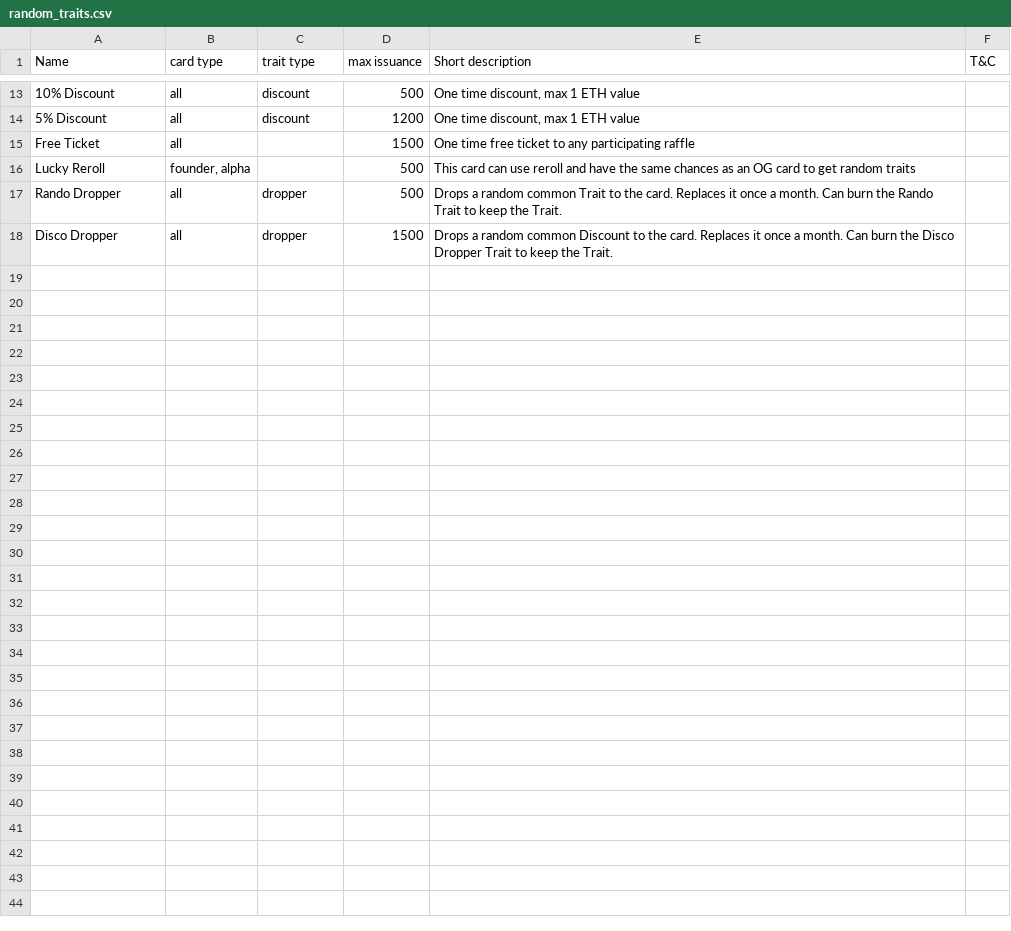
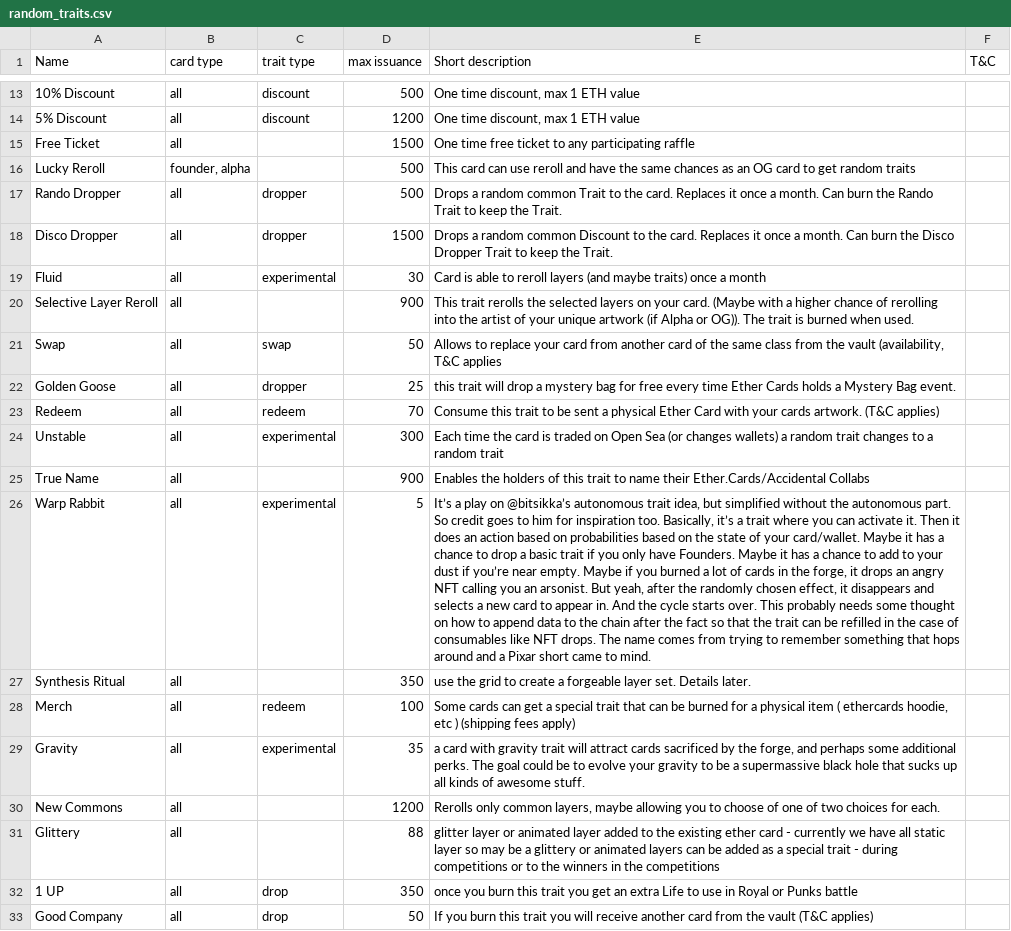
Before and after one commit to ethercards/random_trait_drop_wave1, a CSV file: random_traits.csv, drawn as a sheet; only a part is shown, gaps mark what is left out; the diff names each change by its address in the sheet, - before the commit and + after, or states it on an @@ line.

Commit message:
updated trait list

```diff
--- a/random_traits.csv
+++ b/random_traits.csv
+row 19: Fluid | all | experimental | 30 | Card is able to reroll layers (and maybe traits) once a month
+row 20: Selective Layer Reroll | all |  | 900 | This trait rerolls the selected layers on your card. (Maybe with a higher chance of rerolling into the artist of your unique artwork (if Alpha or OG)). The trait is burned when used.
+row 21: Swap | all | swap | 50 | Allows to replace your card from another card of the same class from the vault (availability, T&C applies
+row 22: Golden Goose | all | dropper | 25 | this trait will drop a mystery bag for free every time Ether Cards holds a Mystery Bag event.
+row 23: Redeem | all | redeem | 70 | Consume this trait to be sent a physical Ether Card with your cards artwork. (T&C applies)
+row 24: Unstable | all | experimental | 300 | Each time the card is traded on Open Sea (or changes wallets) a random trait changes to a random trait
+row 25: True Name | all |  | 900 | Enables the holders of this trait to name their Ether.Cards/Accidental Collabs
+row 26: Warp Rabbit | all | experimental | 5 | It’s a play on @bitsikka’s autonomous trait idea, but simplified without the autonomous part. So credit goes to him for inspiration too. Basically, it’s a trait where you can activate it. Then it does an action based on probabilities based on the state of your card/wallet. Maybe it has a chance to drop a basic trait if you only have Founders. Maybe it has a chance to add to your dust if you’re near empty. Maybe if you burned a lot of cards in the forge, it drops an angry NFT calling you an arsonist. But yeah, after the randomly chosen effect, it disappears and selects a new card to appear in. And the cycle starts over. This probably needs some thought on how to append data to the chain after the fact so that the trait can be refilled in the case of consumables like NFT drops. The name comes from trying to remember something that hops around and a Pixar short came to mind.
+row 27: Synthesis Ritual | all |  | 350 | use the grid to create a forgeable layer set. Details later.
+row 28: Merch | all | redeem | 100 | Some cards can get a special trait that can be burned for a physical item ( ethercards hoodie, etc ) (shipping fees apply)
+row 29: Gravity | all | experimental | 35 | a card with gravity trait will attract cards sacrificed by the forge, and perhaps some additional perks. The goal could be to evolve your gravity to be a supermassive black hole that sucks up all kinds of awesome stuff.
+row 30: New Commons | all |  | 1200 | Rerolls only common layers, maybe allowing you to choose of one of two choices for each.
+row 31: Glittery | all |  | 88 | glitter layer or animated layer added to the existing ether card - currently we have all static layer so may be a glittery or animated layers can be added as a special trait - during competitions or to the winners in the competitions
+row 32: 1 UP | all | drop | 350 | once you burn this trait you get an extra Life to use in Royal or Punks battle
+row 33: Good Company | all | drop | 50 | If you burn this trait you will receive another card from the vault (T&C applies)
```
Also changed, not shown: 2 other files.
